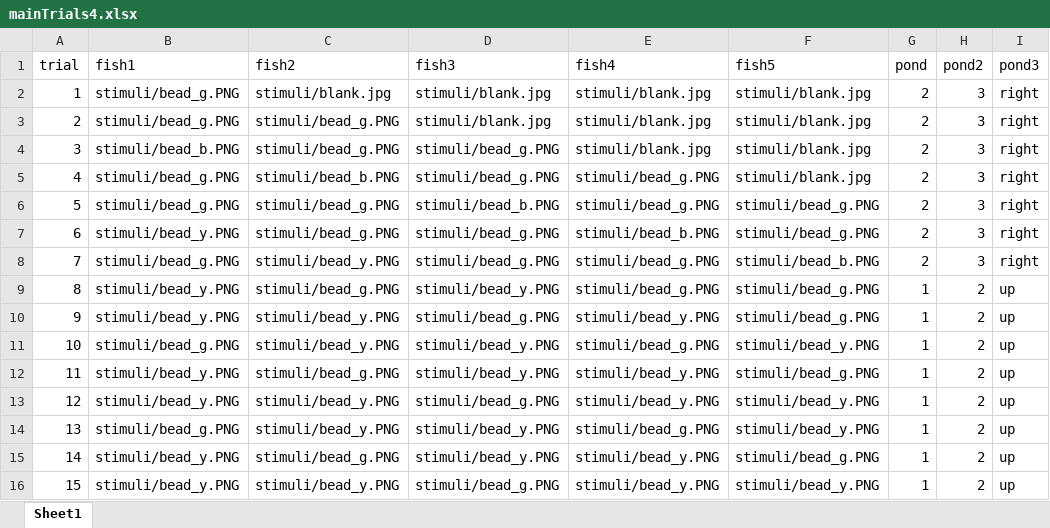
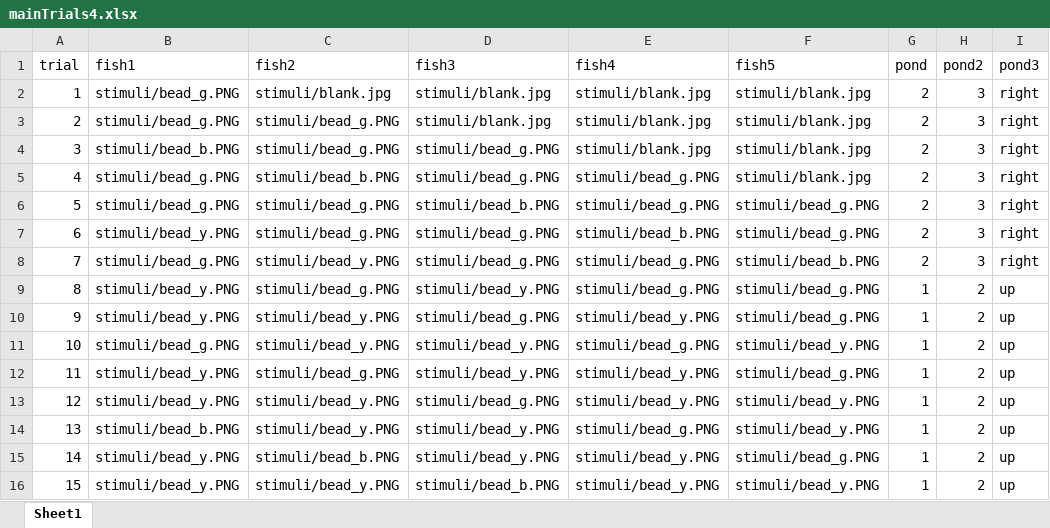
Before and after one commit to emberlzhang/fish-game-psychopy, an Excel workbook: html/resources/1condition/mainTrials4.xlsx, sheet Sheet1, drawn as a sheet; only a part is shown; values as stored, in another font and other column widths than the file's, no borders; the diff names each change by its address in the sheet, - before the commit and + after, or states it on an @@ line.

```diff
--- a/html/resources/1condition/mainTrials4.xlsx (sheet Sheet1)
+++ b/html/resources/1condition/mainTrials4.xlsx (sheet Sheet1)
-B14 (fish1): stimuli/bead_g.PNG
+B14 (fish1): stimuli/bead_b.PNG
-C15 (fish2): stimuli/bead_g.PNG
+C15 (fish2): stimuli/bead_b.PNG
-D16 (fish3): stimuli/bead_g.PNG
+D16 (fish3): stimuli/bead_b.PNG
```
Also changed, not shown: html/resources/1condition/blockOrderA.xlsx, html/resources/1condition/mainTrials6.xlsx, 7 other files.
